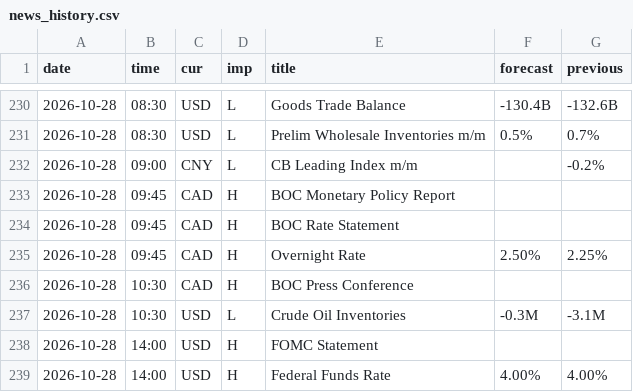
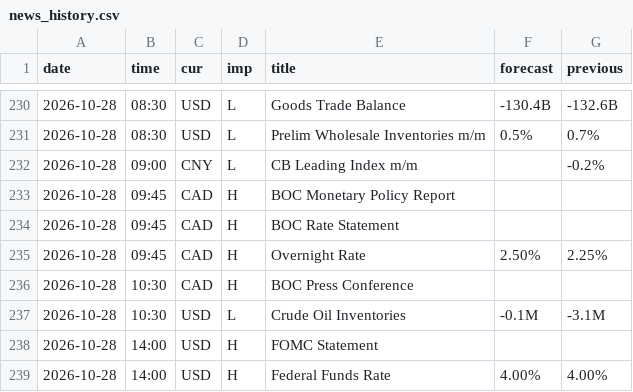
Before and after one commit to MaxMaseratii/gamma-levels, a CSV file: docs/news/news_history.csv, drawn as a sheet; only a part is shown, gaps mark what is left out.

```diff
--- a/docs/news/news_history.csv
+++ b/docs/news/news_history.csv
@@ -236,3 +236,3 @@ date,time,cur,imp,title,forecast,previous
 2026-10-28,10:30,CAD,H,BOC Press Conference,,
-2026-10-28,10:30,USD,L,Crude Oil Inventories,-0.3M,-3.1M
+2026-10-28,10:30,USD,L,Crude Oil Inventories,-0.1M,-3.1M
 2026-10-28,14:00,USD,H,FOMC Statement,,
```
Also changed, not shown: 1 other file.
